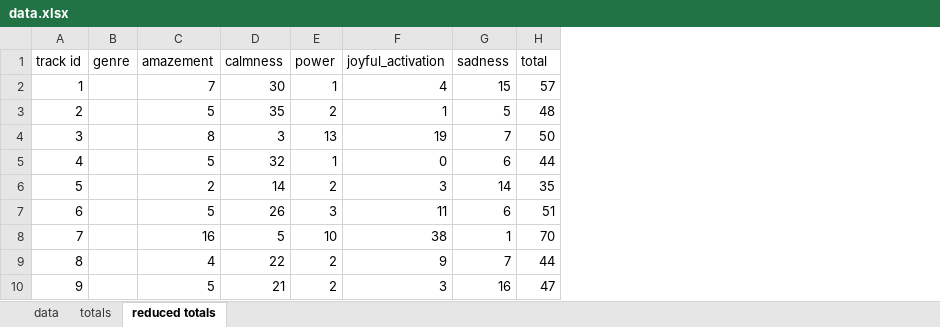
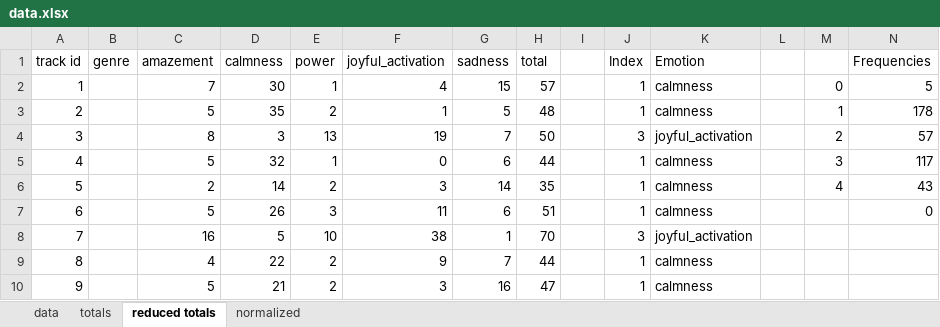
Before and after one commit to callaunchpad/memories, an Excel workbook: SongEmotionModel/data/data.xlsx, sheet reduced totals, drawn as a sheet; only a part is shown; values as stored, in another font and other column widths than the file's, no borders; the diff names each change by its address in the sheet, - before the commit and + after, or states it on an @@ line.

Commit message:
added normalized data

```diff
--- a/SongEmotionModel/data/data.xlsx (sheet reduced totals)
+++ b/SongEmotionModel/data/data.xlsx (sheet reduced totals)
+sheet tab: normalized
+column I, empty
+column J (Index), rows 2-10: 1 | 1 | 3 | 1 | 1 | 1 | 3 | 1 | 1
+column K (Emotion), rows 2-10: calmness | calmness | joyful_activation | calmness | calmness | calmness | joyful_activation | calmness | calmness
+column L, empty
+column M, rows 2-6: 0 | 1 | 2 | 3 | 4
+column N (Frequencies), rows 2-7: 5 | 178 | 57 | 117 | 43 | 0
```
Also changed, not shown: sheet totals, 1 other file.
